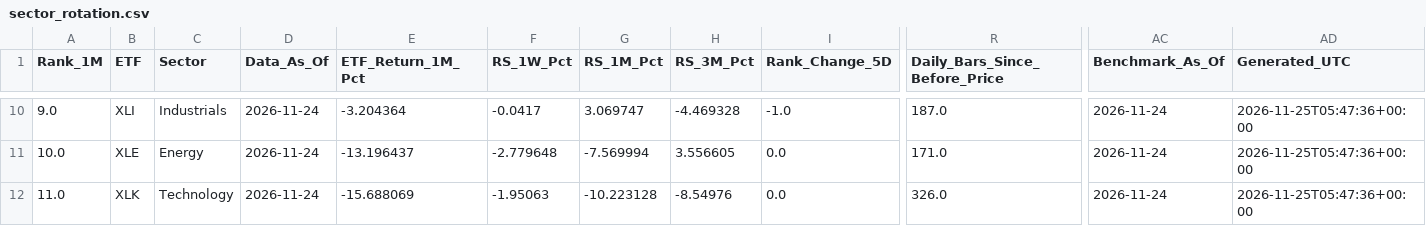
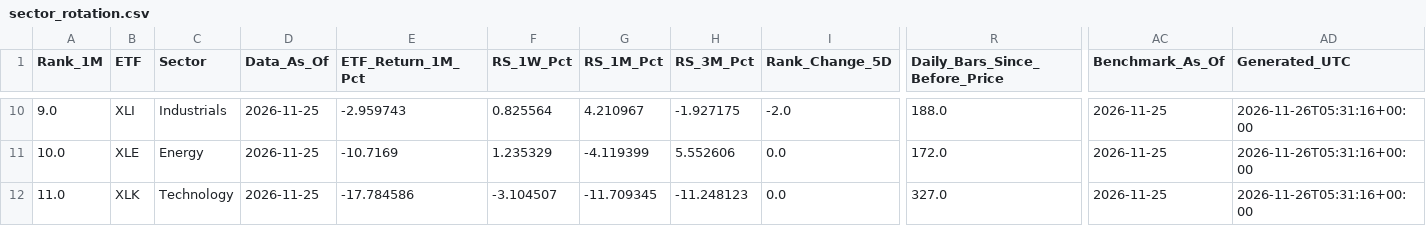
Before and after one commit to jantruyens/relative-strength, a CSV file: output/sector_rotation.csv, drawn as a sheet; only a part is shown, gaps mark what is left out; the diff covers the shown part only; the diff names each change by its address in the sheet, - before the commit and + after, or states it on an @@ line.

```diff
--- a/output/sector_rotation.csv
+++ b/output/sector_rotation.csv
-D10:D12 (Data_As_Of): 2026-11-24
+D10:D12 (Data_As_Of): 2026-11-25
-E10 (ETF_Return_1M_Pct): -3.204364
+E10 (ETF_Return_1M_Pct): -2.959743
-F10 (RS_1W_Pct): -0.0417
+F10 (RS_1W_Pct): 0.825564
-G10 (RS_1M_Pct): 3.069747
+G10 (RS_1M_Pct): 4.210967
-H10 (RS_3M_Pct): -4.469328
+H10 (RS_3M_Pct): -1.927175
-I10 (Rank_Change_5D): -1.0
+I10 (Rank_Change_5D): -2.0
-R10 (Daily_Bars_Since_Before_Price): 187.0
+R10 (Daily_Bars_Since_Before_Price): 188.0
-AC10:AC12 (Benchmark_As_Of): 2026-11-24
+AC10:AC12 (Benchmark_As_Of): 2026-11-25
-AD10:AD12 (Generated_UTC): 2026-11-25T05:47:36+00:00
+AD10:AD12 (Generated_UTC): 2026-11-26T05:31:16+00:00
-E11 (ETF_Return_1M_Pct): -13.196437
+E11 (ETF_Return_1M_Pct): -10.7169
-F11 (RS_1W_Pct): -2.779648
+F11 (RS_1W_Pct): 1.235329
-G11 (RS_1M_Pct): -7.569994
+G11 (RS_1M_Pct): -4.119399
-H11 (RS_3M_Pct): 3.556605
+H11 (RS_3M_Pct): 5.552606
-R11 (Daily_Bars_Since_Before_Price): 171.0
+R11 (Daily_Bars_Since_Before_Price): 172.0
-E12 (ETF_Return_1M_Pct): -15.688069
+E12 (ETF_Return_1M_Pct): -17.784586
-F12 (RS_1W_Pct): -1.95063
+F12 (RS_1W_Pct): -3.104507
-G12 (RS_1M_Pct): -10.223128
+G12 (RS_1M_Pct): -11.709345
-H12 (RS_3M_Pct): -8.54976
+H12 (RS_3M_Pct): -11.248123
-R12 (Daily_Bars_Since_Before_Price): 326.0
+R12 (Daily_Bars_Since_Before_Price): 327.0
```
Also changed, not shown: 104 edited cells elsewhere in this file, output/industry_rotation.csv.
